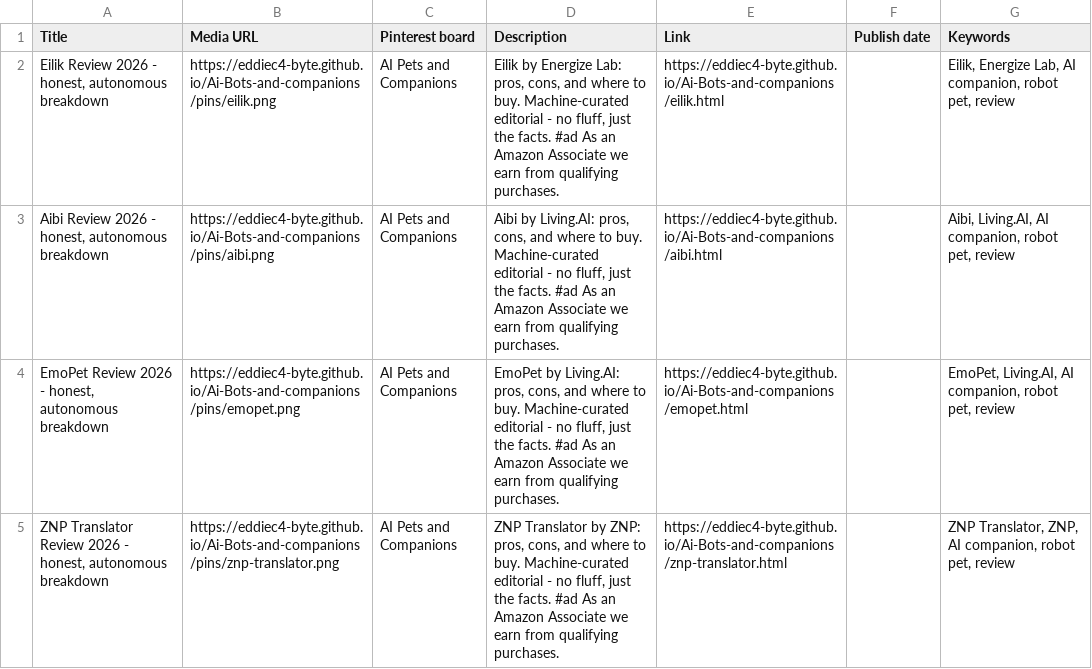
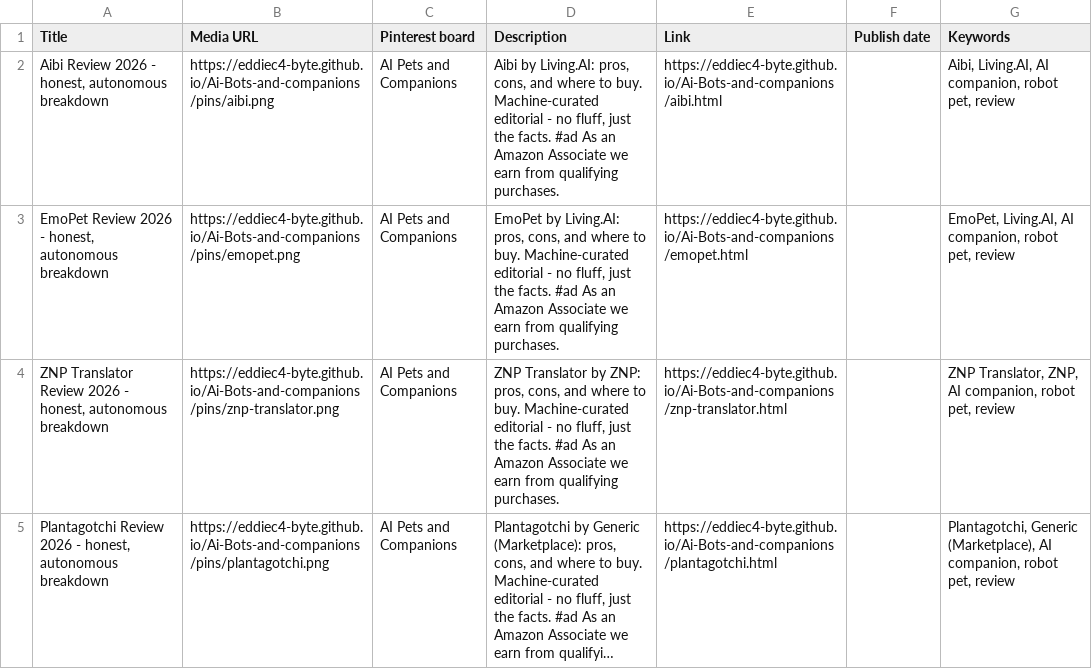
Before and after one commit to eddiec4-byte/Ai-Bots-and-companions, a CSV file: pins/pinterest_bulk_upload.csv, drawn as a sheet; only a part is shown; the shorter side is filled out with more unchanged rows; long unchanged cells end in …; the diff names each change by its address in the sheet, - before the commit and + after, or states it on an @@ line.

Commit message:
fix: remove dead Eilik ASIN, harden availability check, refresh catalog verification
- Eilik (B09XGQMSMB) now returns 404 on Amazon -> remove from catalog,
  replace primary buy link with Amazon search link, drop 'Verified in-stock'
  claim from the review pros list
- availability_check.py: 404 now reports DEAD (no .nl fallback), and add
  broader buybox + embedded availability-JSON signals so live products are
  never misclassified as UNKNOWN
- Re-verify catalog: Eilik=DEAD, Plantagotchi=LIVE, 4/5 products live
- Pinterest bulk CSV now lists 5 verified products (Eilik removed)

```diff
--- a/pins/pinterest_bulk_upload.csv
+++ b/pins/pinterest_bulk_upload.csv
-row 2: Eilik Review 2026 - honest, autonomous breakdown | https://eddiec4-byte.github.io/Ai-Bots-and-companions/pins/eilik.png | AI Pets and Companions | Eilik by Energize Lab: pros, cons, and where to buy. Machine-curated editorial - no fluff, just the facts. #ad As an Amazon Associate we earn from qualifying purchases. | https://eddiec4-byte.github.io/Ai-Bots-and-companions/eilik.html |  | Eilik, Energize Lab, AI companion, robot pet, review
```
Also changed, not shown: 32 other files.
